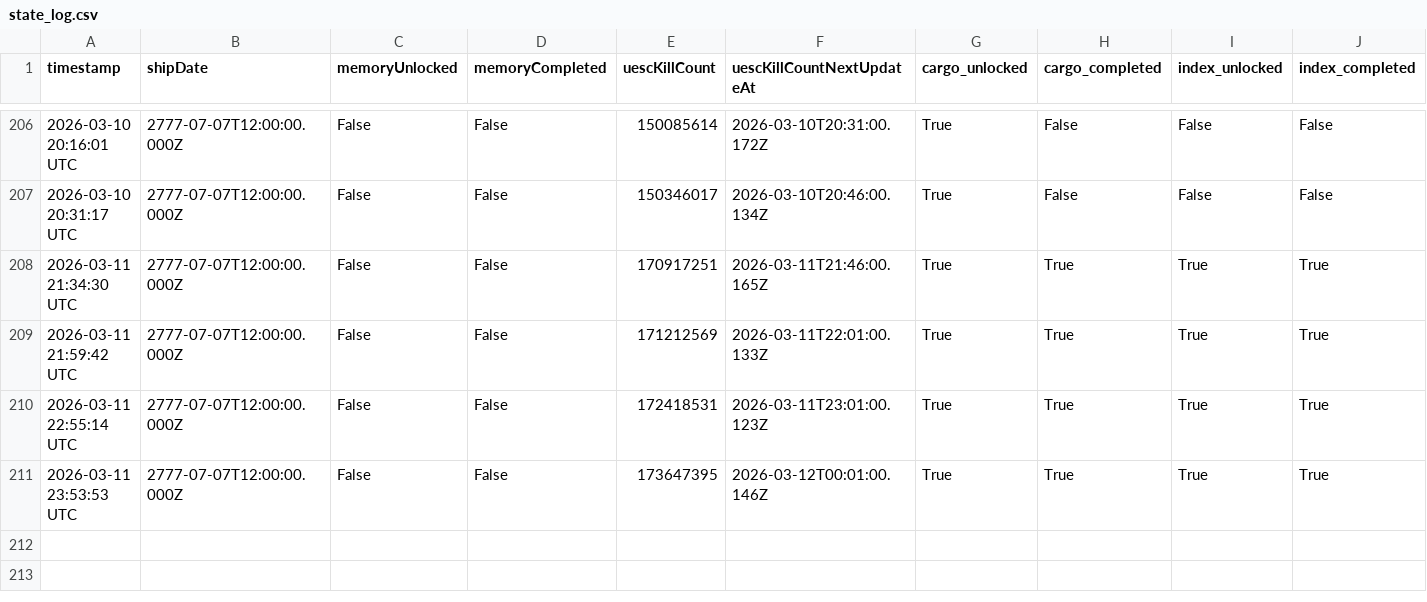
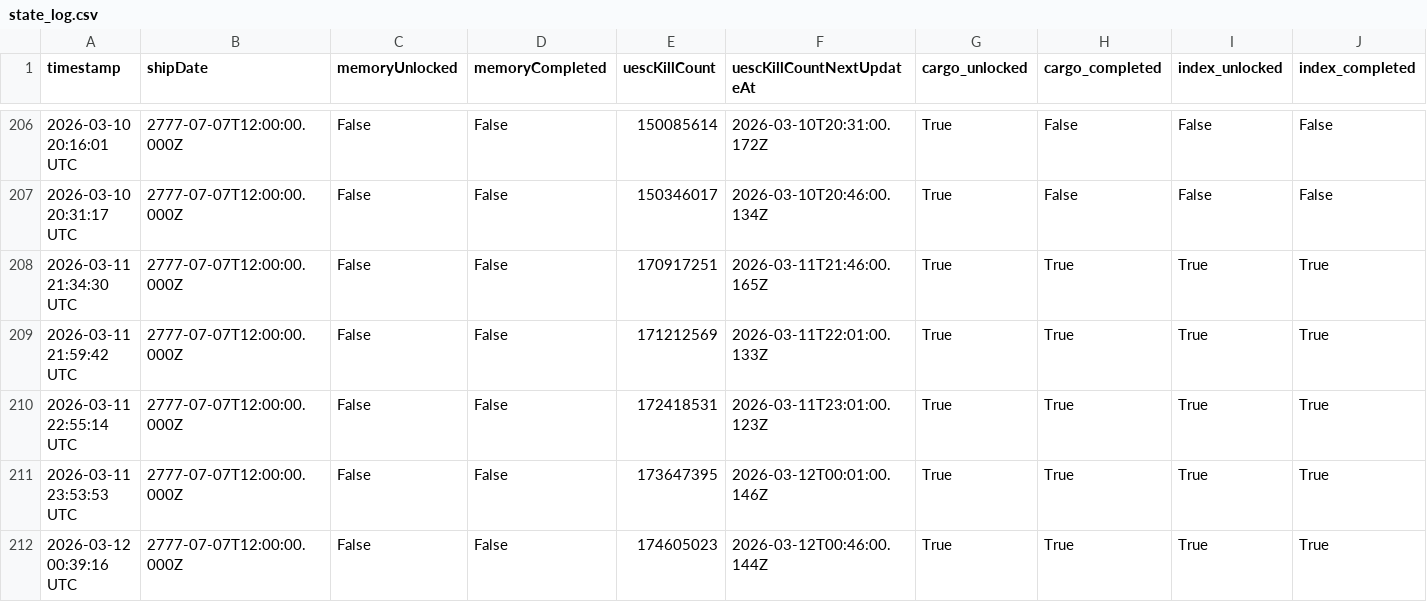
Before and after one commit to breachers-of-tomorrow/breacher-net, a CSV file: state_log.csv, drawn as a sheet; only a part is shown, gaps mark what is left out; rows hold the shown columns only; the diff names each change by its address in the sheet, - before the commit and + after, or states it on an @@ line.

```diff
--- a/state_log.csv
+++ b/state_log.csv
+row 212: 2026-03-12 00:39:16 UTC | 2777-07-07T12:00:00.000Z | False | False | 174605023 | 2026-03-12T00:46:00.144Z | True | True | True | True
```
Also changed, not shown: stabilization_log.csv, 2 other files.
